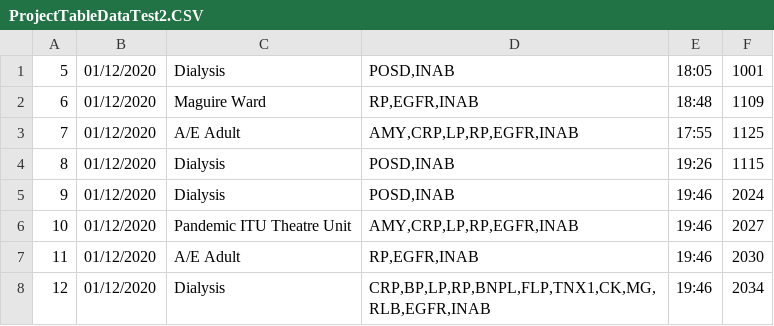
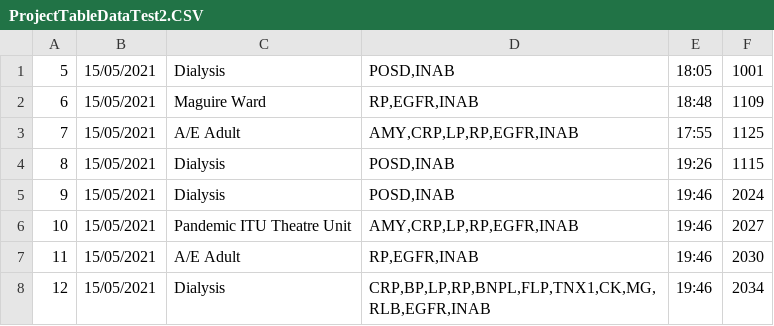
Before and after one commit to markgaffo/SampleMonitoringApp, a CSV file: ProjectTableDataTest2.CSV, drawn as a sheet.

```diff
--- a/ProjectTableDataTest2.CSV
+++ b/ProjectTableDataTest2.CSV
@@ -1,8 +1,8 @@
-5,01/12/2020,Dialysis,"POSD,INAB",18:05,1001
-6,01/12/2020,Maguire Ward,"RP,EGFR,INAB",18:48,1109
-7,01/12/2020,A/E Adult,"AMY,CRP,LP,RP,EGFR,INAB",17:55,1125
-8,01/12/2020,Dialysis,"POSD,INAB",19:26,1115
-9,01/12/2020,Dialysis,"POSD,INAB",19:46,2024
-10,01/12/2020,Pandemic ITU Theatre Unit,"AMY,CRP,LP,RP,EGFR,INAB",19:46,2027
-11,01/12/2020,A/E Adult,"RP,EGFR,INAB",19:46,2030
-12,01/12/2020,Dialysis,"CRP,BP,LP,RP,BNPL,FLP,TNX1,CK,MG,RLB,EGFR,INAB",19:46,2034
+5,15/05/2021,Dialysis,"POSD,INAB",18:05,1001
+6,15/05/2021,Maguire Ward,"RP,EGFR,INAB",18:48,1109
+7,15/05/2021,A/E Adult,"AMY,CRP,LP,RP,EGFR,INAB",17:55,1125
+8,15/05/2021,Dialysis,"POSD,INAB",19:26,1115
+9,15/05/2021,Dialysis,"POSD,INAB",19:46,2024
+10,15/05/2021,Pandemic ITU Theatre Unit,"AMY,CRP,LP,RP,EGFR,INAB",19:46,2027
+11,15/05/2021,A/E Adult,"RP,EGFR,INAB",19:46,2030
+12,15/05/2021,Dialysis,"CRP,BP,LP,RP,BNPL,FLP,TNX1,CK,MG,RLB,EGFR,INAB",19:46,2034
```
Also changed, not shown: ProjectTableDataTest1.CSV, ProjectTableDataTest3.CSV, 49 other files.
